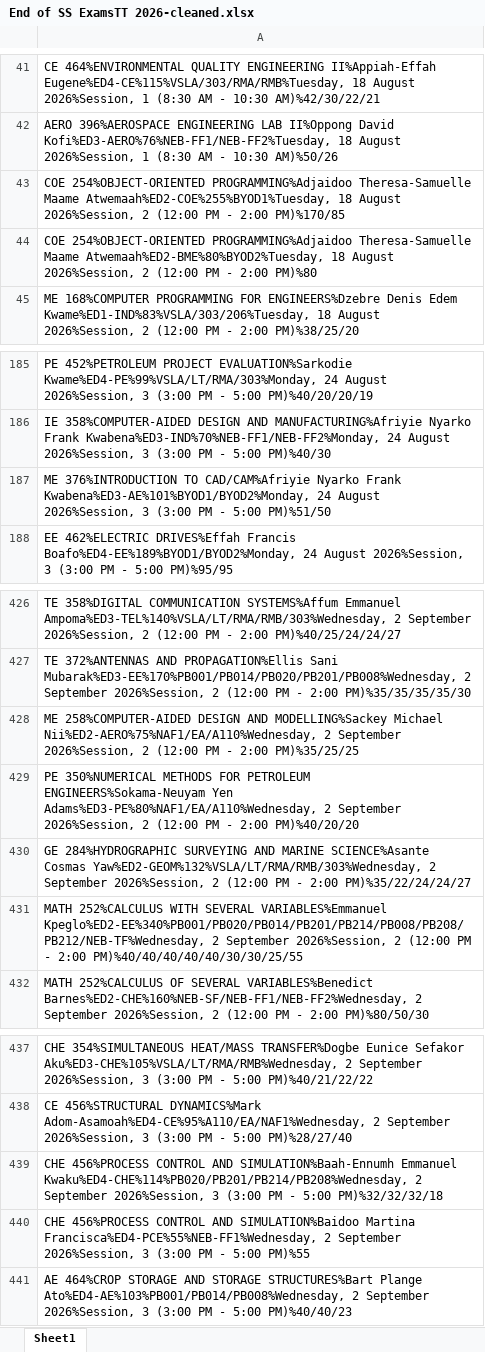
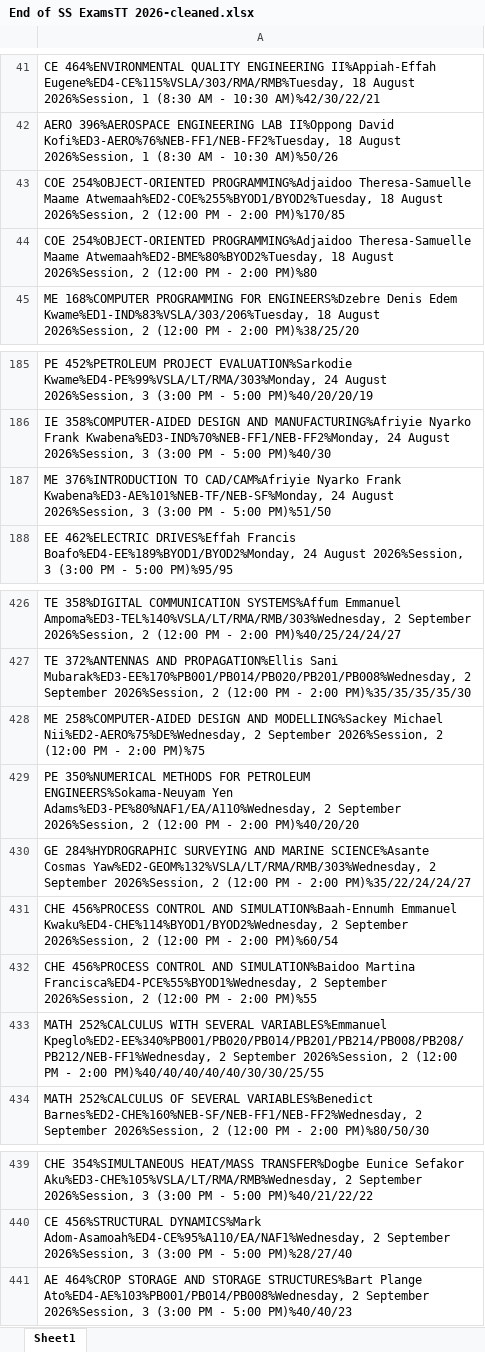
Before and after one commit to HerbertNtim/invigilation-automation, an Excel workbook: src/outputs/End of SS ExamsTT 2026-cleaned.xlsx, sheet Sheet1, drawn as a sheet; only a part is shown, gaps mark what is left out; values as stored, in another font and other column widths than the file's, no borders; removed rows and columns are numbered as before the commit, all else as after; the diff names each change by its address in the sheet, - before the commit and + after, or states it on an @@ line.

```diff
--- a/src/outputs/End of SS ExamsTT 2026-cleaned.xlsx (sheet Sheet1)
+++ b/src/outputs/End of SS ExamsTT 2026-cleaned.xlsx (sheet Sheet1)
-A43: …Theresa-Samuelle Maame Atwemaah%ED2-COE%255%BYOD1%Tuesday, 18 August…
+A43: …Theresa-Samuelle Maame Atwemaah%ED2-COE%255%BYOD1/BYOD2%Tuesday, 18 August…
-A187: …Nyarko Frank Kwabena%ED3-AE%101%BYOD1/BYOD2%Monday, 24 August…
+A187: …Nyarko Frank Kwabena%ED3-AE%101%NEB-TF/NEB-SF%Monday, 24 August…
-A428: …MODELLING%Sackey Michael Nii%ED2-AERO%75%NAF1/EA/A110%Wednesday, 2 September 2026%Session, 2 (12:00 PM - 2:00 PM)%35/25/25
+A428: …MODELLING%Sackey Michael Nii%ED2-AERO%75%DE%Wednesday, 2 September 2026%Session, 2 (12:00 PM - 2:00 PM)%75
-A431: MATH 252%CALCULUS WITH SEVERAL VARIABLES%Emmanuel Kpeglo%ED2-EE%340%PB001/PB020/PB014/PB201/PB214/PB008/PB208/PB212/NEB-TF%Wednesday, 2 September 2026%Session, 2 (12:00 PM - 2:00 PM)%40/40/40/40/40/30/30/25/55
+A431: CHE 456%PROCESS CONTROL AND SIMULATION%Baah-Ennumh Emmanuel Kwaku%ED4-CHE%114%BYOD1/BYOD2%Wednesday, 2 September 2026%Session, 2 (12:00 PM - 2:00 PM)%60/54
+row 432: CHE 456%PROCESS CONTROL AND SIMULATION%Baidoo Martina Francisca%ED4-PCE%55%BYOD1%Wednesday, 2 September 2026%Session, 2 (12:00 PM - 2:00 PM)%55
+row 433: MATH 252%CALCULUS WITH SEVERAL VARIABLES%Emmanuel Kpeglo%ED2-EE%340%PB001/PB020/PB014/PB201/PB214/PB008/PB208/PB212/NEB-FF1%Wednesday, 2 September 2026%Session, 2 (12:00 PM - 2:00 PM)%40/40/40/40/40/30/30/25/55
-row 439: CHE 456%PROCESS CONTROL AND SIMULATION%Baah-Ennumh Emmanuel Kwaku%ED4-CHE%114%PB020/PB201/PB214/PB208%Wednesday, 2 September 2026%Session, 3 (3:00 PM - 5:00 PM)%32/32/32/18
-row 440: CHE 456%PROCESS CONTROL AND SIMULATION%Baidoo Martina Francisca%ED4-PCE%55%NEB-FF1%Wednesday, 2 September 2026%Session, 3 (3:00 PM - 5:00 PM)%55
```
Also changed, not shown: src/timetables/End of SS ExamsTT 2026.xlsx, 6 other files.
